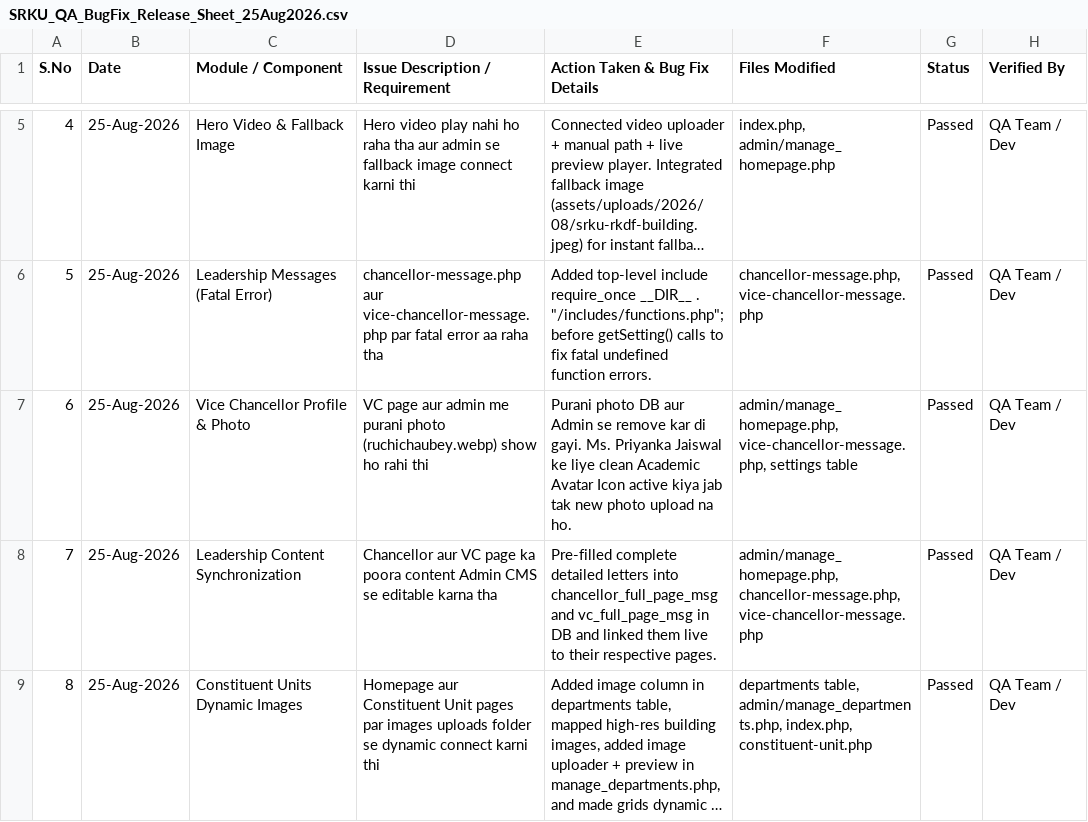
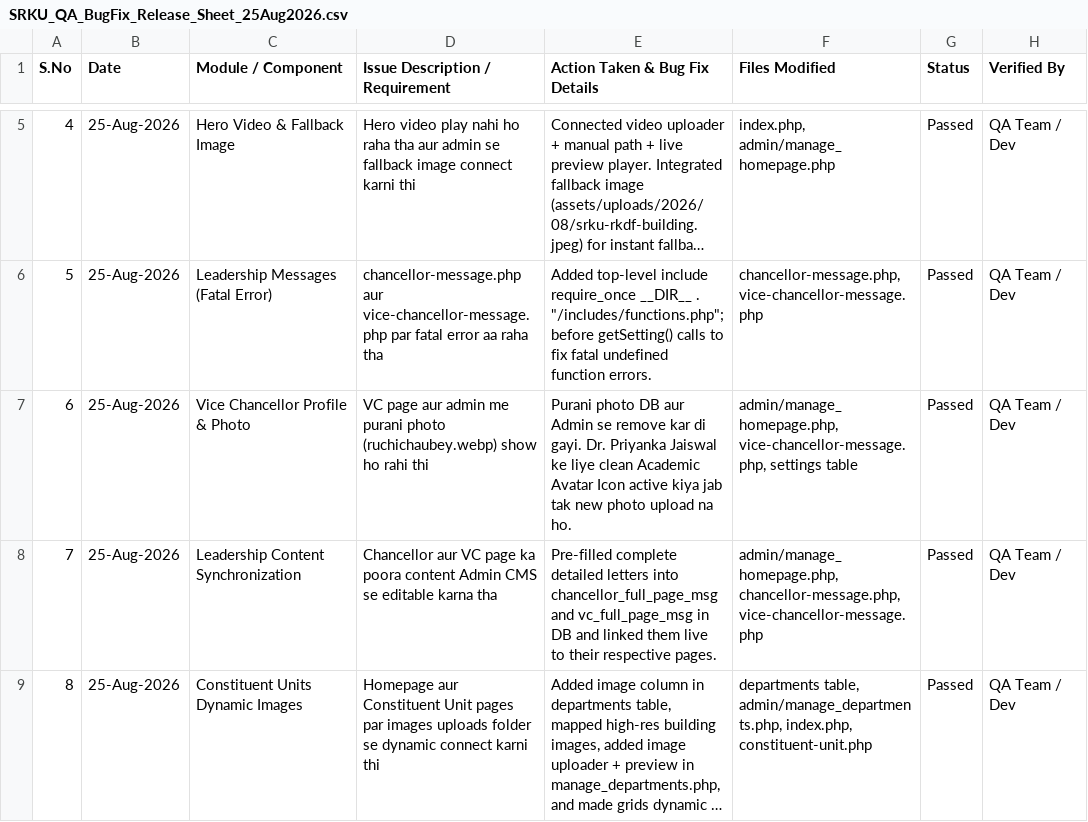
Before and after one commit to bhaskar-rkdf2026/srku-new, a CSV file: SRKU_QA_BugFix_Release_Sheet_25Aug2026.csv, drawn as a sheet; only a part is shown, gaps mark what is left out; long unchanged cells end in ….

Commit message:
feat: add admin homepage management module and update database schema and frontend views

```diff
--- a/SRKU_QA_BugFix_Release_Sheet_25Aug2026.csv
+++ b/SRKU_QA_BugFix_Release_Sheet_25Aug2026.csv
@@ -6,3 +6,3 @@
 5,25-Aug-2026,"Leadership Messages (Fatal Error)","chancellor-message.php aur vice-chancellor-message.php par fatal error aa raha tha","Added top-level include require_once __DIR__ . ""/includes/functions.php""; before getSetting() calls to fix fatal undefined function errors.","chancellor-message.php, vice-chancellor-message.php",Passed,"QA Team / Dev"
-6,25-Aug-2026,"Vice Chancellor Profile & Photo","VC page aur admin me purani photo (ruchichaubey.webp) show ho rahi thi","Purani photo DB aur Admin se remove kar di gayi. Ms. Priyanka Jaiswal ke liye clean Academic Avatar Icon active kiya jab tak new photo upload na ho.","admin/manage_homepage.php, vice-chancellor-message.php, settings table",Passed,"QA Team / Dev"
+6,25-Aug-2026,"Vice Chancellor Profile & Photo","VC page aur admin me purani photo (ruchichaubey.webp) show ho rahi thi","Purani photo DB aur Admin se remove kar di gayi. Dr. Priyanka Jaiswal ke liye clean Academic Avatar Icon active kiya jab tak new photo upload na ho.","admin/manage_homepage.php, vice-chancellor-message.php, settings table",Passed,"QA Team / Dev"
 7,25-Aug-2026,"Leadership Content Synchronization","Chancellor aur VC page ka poora content Admin CMS se editable karna tha","Pre-filled complete detailed letters into chancellor_full_page_msg and vc_full_page_msg in DB and linked them live to their respective pages.","admin/manage_homepage.php, chancellor-message.php, vice-chancellor-message.php",Passed,"QA Team / Dev"
```
Also changed, not shown: 7 other files.
